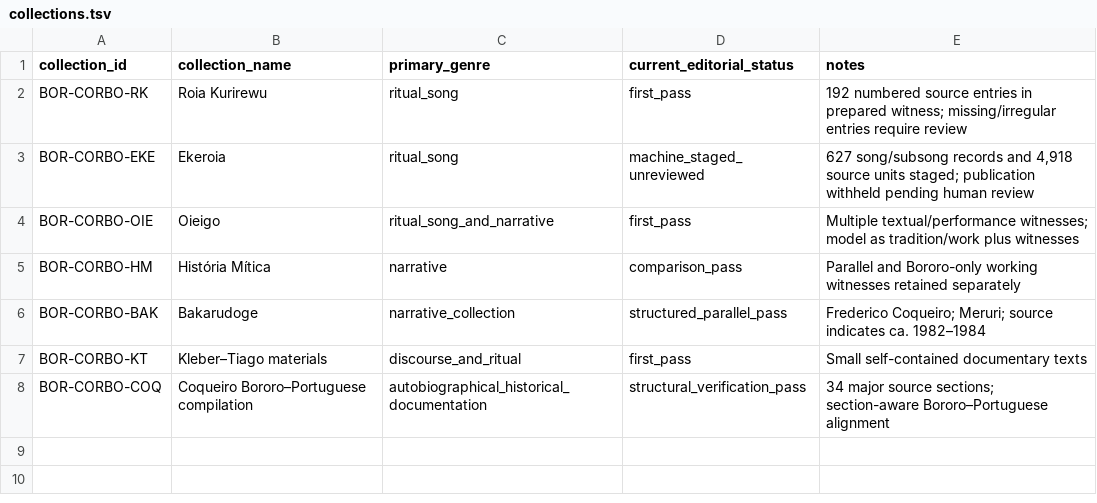
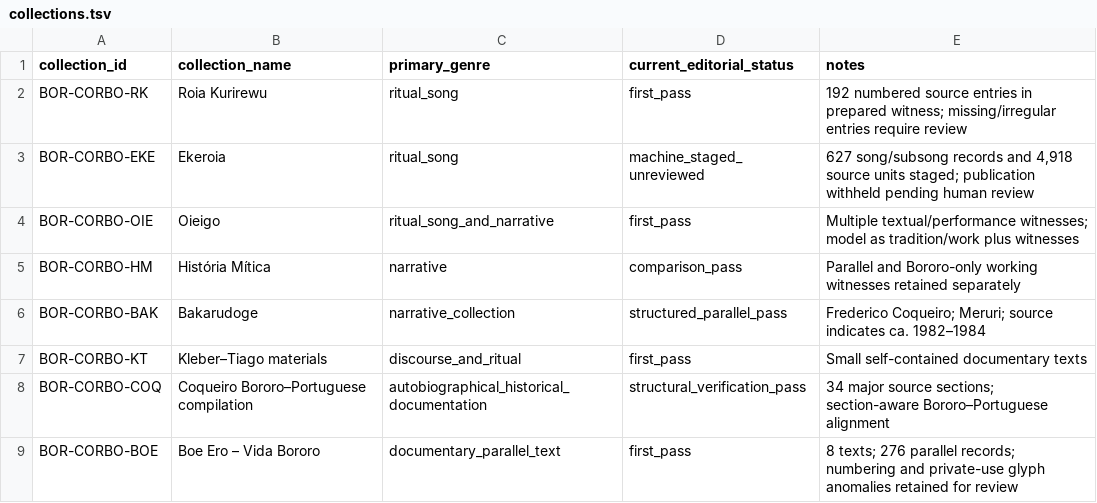
Before and after one commit to LanguageStructure/Bororo-Corpus, a TSV file: CorBo_vNext/metadata/collections.tsv, drawn as a sheet; the diff names each change by its address in the sheet, - before the commit and + after, or states it on an @@ line.

```diff
--- a/CorBo_vNext/metadata/collections.tsv
+++ b/CorBo_vNext/metadata/collections.tsv
+row 9: BOR-CORBO-BOE | Boe Ero – Vida Bororo | documentary_parallel_text | first_pass | 8 texts; 276 parallel records; numbering and private-use glyph anomalies retained for review
```
Also changed, not shown: CorBo_vNext/texts/boe-ero/boe_ero_parallel.tsv, 8 other files.
